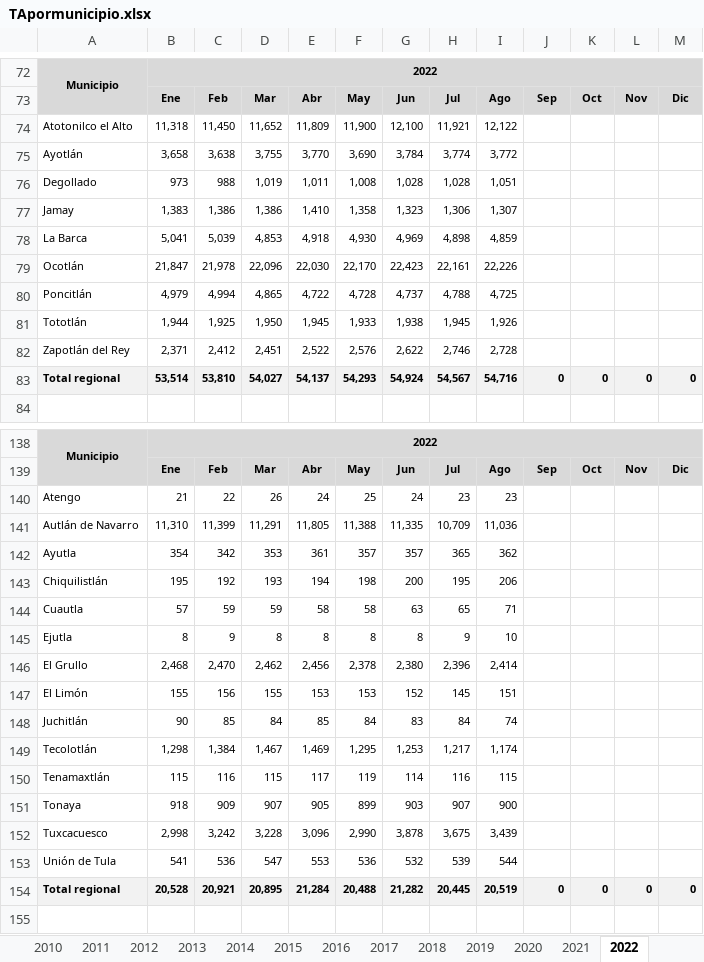
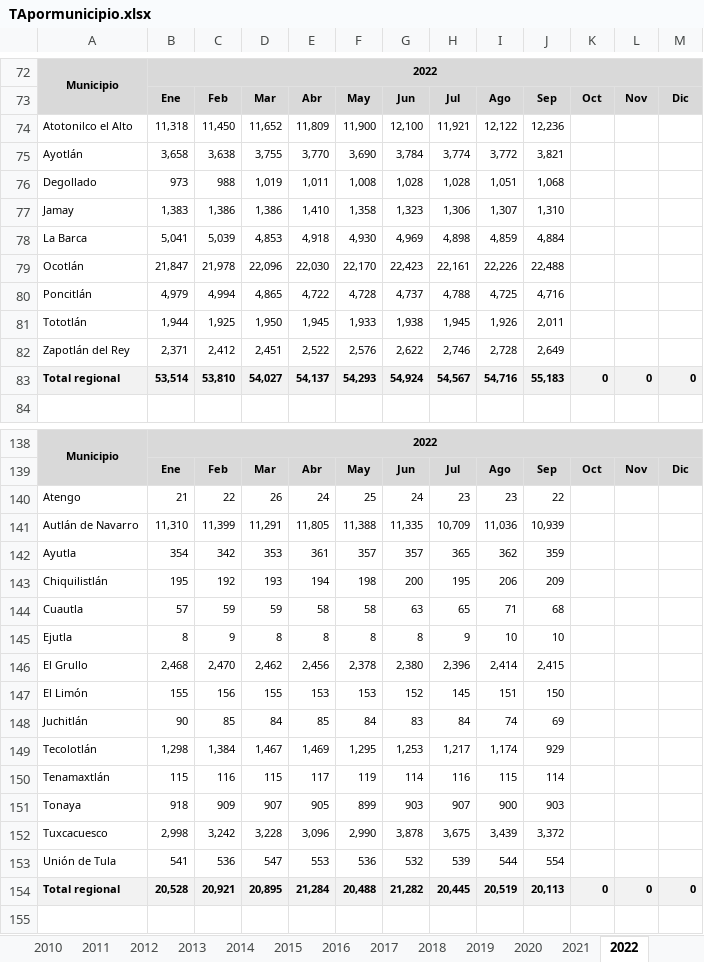
Before and after one commit to DIEEF-IIEG/SIE, an Excel workbook: Tabulados/TApormunicipio.xlsx, sheet 2022, drawn as a sheet; only a part is shown, gaps mark what is left out; values as stored, in another font and other column widths than the file's, no borders; the diff covers the shown part only; the diff names each change by its address in the sheet, - before the commit and + after, or states it on an @@ line.

```diff
--- a/Tabulados/TApormunicipio.xlsx (sheet 2022)
+++ b/Tabulados/TApormunicipio.xlsx (sheet 2022)
-J74: (empty)
+J74: 12,236
-J75: (empty)
+J75: 3,821
-J76: (empty)
+J76: 1,068
-J77: (empty)
+J77: 1,310
-J78: (empty)
+J78: 4,884
-J79: (empty)
+J79: 22,488
-J80: (empty)
+J80: 4,716
-J81: (empty)
+J81: 2,011
-J82: (empty)
+J82: 2,649
-J83: 0
+J83: 55,183
-J140: (empty)
+J140: 22
-J141: (empty)
+J141: 10,939
-J142: (empty)
+J142: 359
-J143: (empty)
+J143: 209
-J144: (empty)
+J144: 68
-J145: (empty)
+J145: 10
-J146: (empty)
+J146: 2,415
-J147: (empty)
+J147: 150
-J148: (empty)
+J148: 69
-J149: (empty)
+J149: 929
-J150: (empty)
+J150: 114
-J151: (empty)
+J151: 903
-J152: (empty)
+J152: 3,372
-J153: (empty)
+J153: 554
-J154: 0
+J154: 20,113
```
Also changed, not shown: 113 edited cells elsewhere in this sheet, sheet Resumen, formulas that keep their value, Tabulados/Jaliscogeneral.xlsx, Tabulados/TAentidadrank_delegacion.xlsx, 1 other file.
